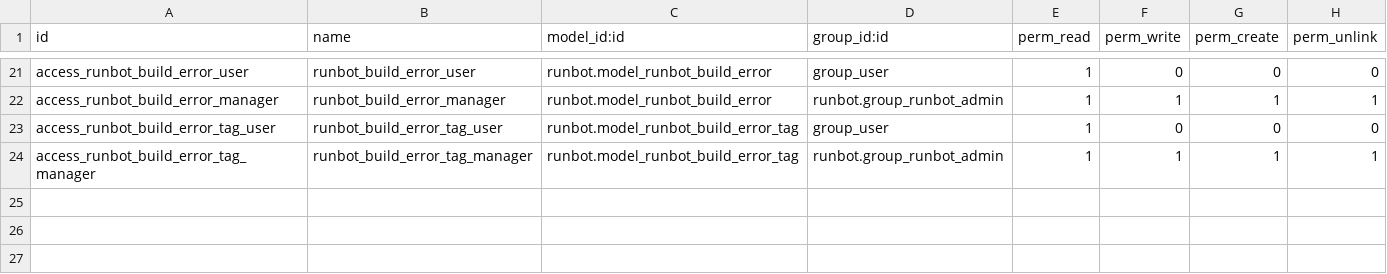
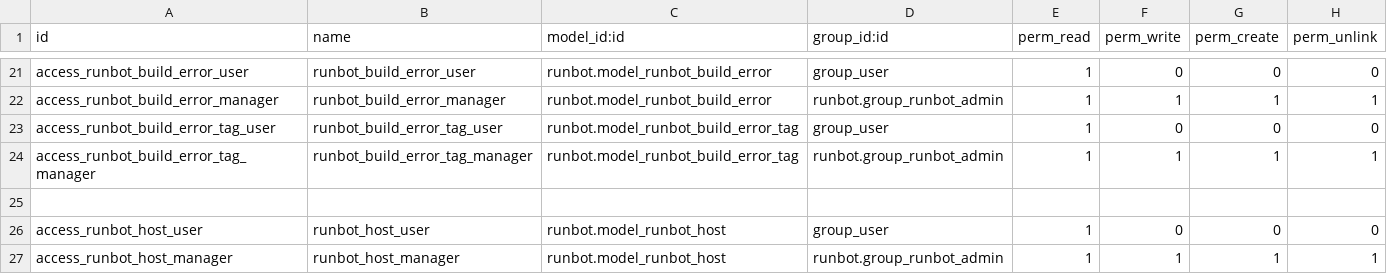
Before and after one commit to odoo/runbot, a CSV file: runbot/security/ir.model.access.csv, drawn as a sheet; only a part is shown, gaps mark what is left out.

Commit message:
[WIP] host: add acl

```diff
--- a/runbot/security/ir.model.access.csv
+++ b/runbot/security/ir.model.access.csv
@@ -24 +24,4 @@ access_runbot_build_error_tag_user,runbot_build_error_tag_user,runbot.model_runb
 access_runbot_build_error_tag_manager,runbot_build_error_tag_manager,runbot.model_runbot_build_error_tag,runbot.group_runbot_admin,1,1,1,1
+
+access_runbot_host_user,runbot_host_user,runbot.model_runbot_host,group_user,1,0,0,0
+access_runbot_host_manager,runbot_host_manager,runbot.model_runbot_host,runbot.group_runbot_admin,1,1,1,1
```
